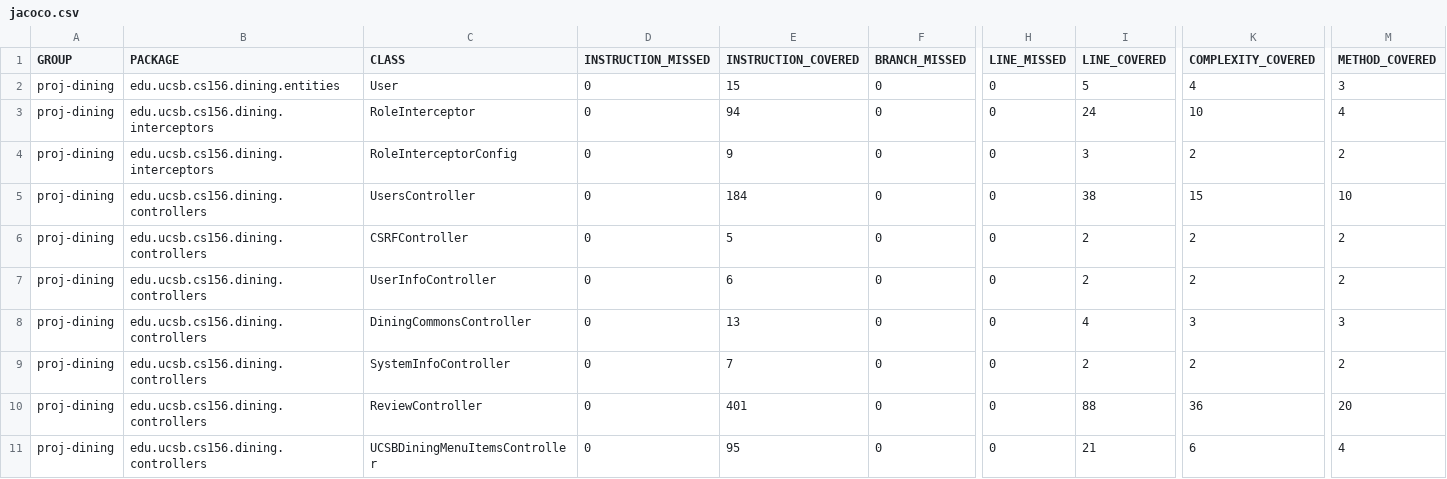
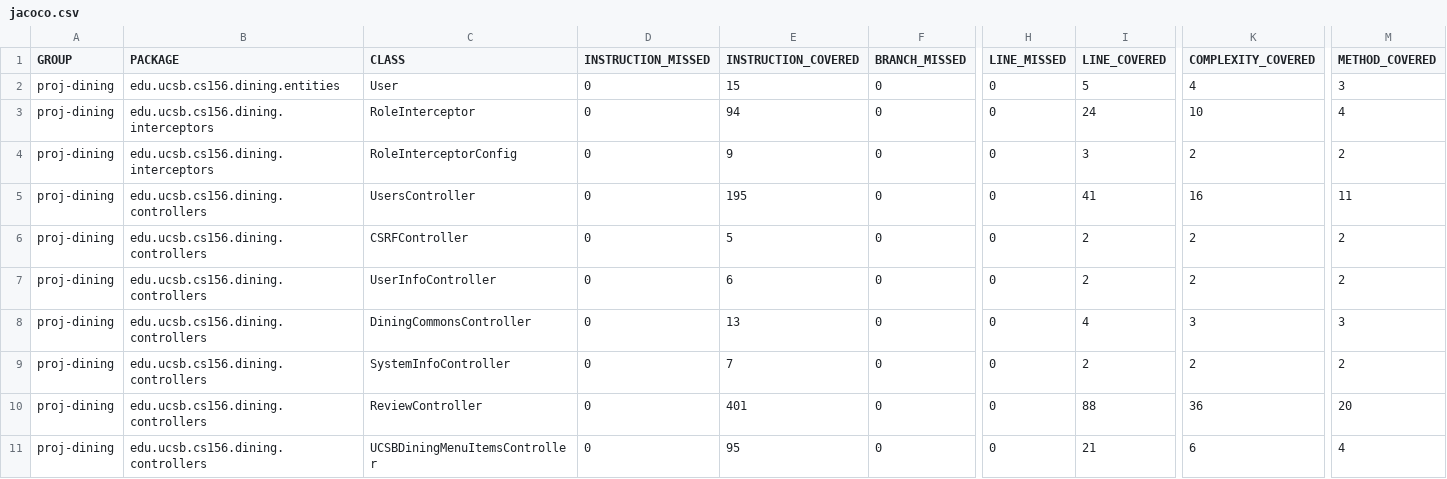
Before and after one commit to ucsb-cs156-f25/proj-dining-f25-08, a CSV file: jacoco/jacoco.csv, drawn as a sheet; only a part is shown, gaps mark what is left out; the diff names each change by its address in the sheet, - before the commit and + after, or states it on an @@ line.

```diff
--- a/jacoco/jacoco.csv
+++ b/jacoco/jacoco.csv
-E5 (INSTRUCTION_COVERED): 184
+E5 (INSTRUCTION_COVERED): 195
-I5 (LINE_COVERED): 38
+I5 (LINE_COVERED): 41
-K5 (COMPLEXITY_COVERED): 15
+K5 (COMPLEXITY_COVERED): 16
-M5 (METHOD_COVERED): 10
+M5 (METHOD_COVERED): 11
```
Also changed, not shown: 7 other files.
